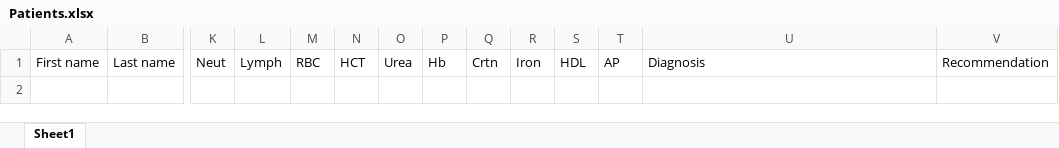
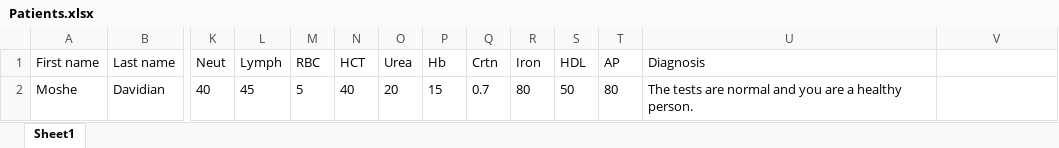
Before and after one commit to dori654/PatientCare360, an Excel workbook: PatientCare360/Excel/Patients.xlsx, sheet Sheet1, drawn as a sheet; only a part is shown, gaps mark what is left out; values as stored, in another font and other column widths than the file's, no borders; rows hold the shown columns only; the diff names each change by its address in the sheet, - before the commit and + after, or states it on an @@ line.

```diff
--- a/PatientCare360/Excel/Patients.xlsx (sheet Sheet1)
+++ b/PatientCare360/Excel/Patients.xlsx (sheet Sheet1)
-V1: Recommendation
+V1: (empty)
+row 2: Moshe | Davidian | 40 | 45 | 5 | 40 | 20 | 15 | 0.7 | 80 | 50 | 80 | The tests are normal and you are a healthy person.
```
Also changed, not shown: 1 other file.
